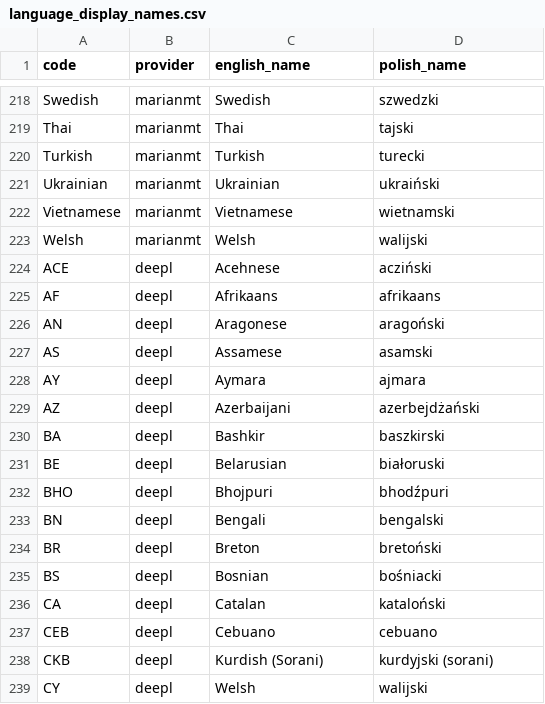
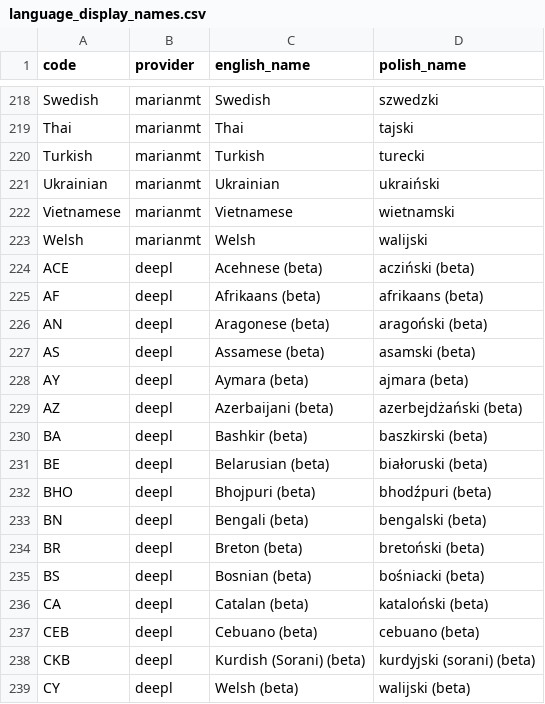
Before and after one commit to tomkam1702/OCR-Translator, a CSV file: resources/language_display_names.csv, drawn as a sheet; only a part is shown, gaps mark what is left out; the diff covers the shown part only.

Commit message:
Beta Languages 4

```diff
--- a/resources/language_display_names.csv
+++ b/resources/language_display_names.csv
@@ -223,17 +223,17 @@ Vietnamese,marianmt,Vietnamese,wietnamski
 Welsh,marianmt,Welsh,walijski
-ACE,deepl,Acehnese,acziński
-AF,deepl,Afrikaans,afrikaans
-AN,deepl,Aragonese,aragoński
-AS,deepl,Assamese,asamski
-AY,deepl,Aymara,ajmara
-AZ,deepl,Azerbaijani,azerbejdżański
-BA,deepl,Bashkir,baszkirski
-BE,deepl,Belarusian,białoruski
-BHO,deepl,Bhojpuri,bhodźpuri
-BN,deepl,Bengali,bengalski
-BR,deepl,Breton,bretoński
-BS,deepl,Bosnian,bośniacki
-CA,deepl,Catalan,kataloński
-CEB,deepl,Cebuano,cebuano
-CKB,deepl,Kurdish (Sorani),kurdyjski (sorani)
-CY,deepl,Welsh,walijski
+ACE,deepl,Acehnese (beta),acziński (beta)
+AF,deepl,Afrikaans (beta),afrikaans (beta)
+AN,deepl,Aragonese (beta),aragoński (beta)
+AS,deepl,Assamese (beta),asamski (beta)
+AY,deepl,Aymara (beta),ajmara (beta)
+AZ,deepl,Azerbaijani (beta),azerbejdżański (beta)
+BA,deepl,Bashkir (beta),baszkirski (beta)
+BE,deepl,Belarusian (beta),białoruski (beta)
+BHO,deepl,Bhojpuri (beta),bhodźpuri (beta)
+BN,deepl,Bengali (beta),bengalski (beta)
+BR,deepl,Breton (beta),bretoński (beta)
+BS,deepl,Bosnian (beta),bośniacki (beta)
+CA,deepl,Catalan (beta),kataloński (beta)
+CEB,deepl,Cebuano (beta),cebuano (beta)
+CKB,deepl,Kurdish (Sorani) (beta),kurdyjski (sorani) (beta)
+CY,deepl,Welsh (beta),walijski (beta)
```
Also changed, not shown: 118 edited cells elsewhere in this file.
